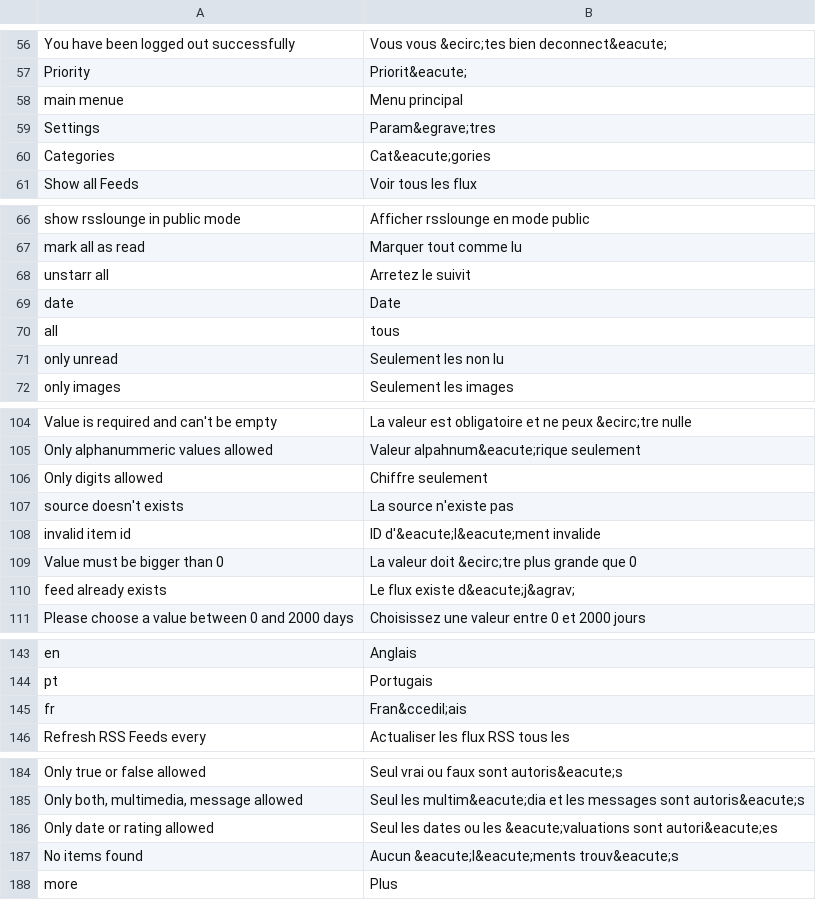
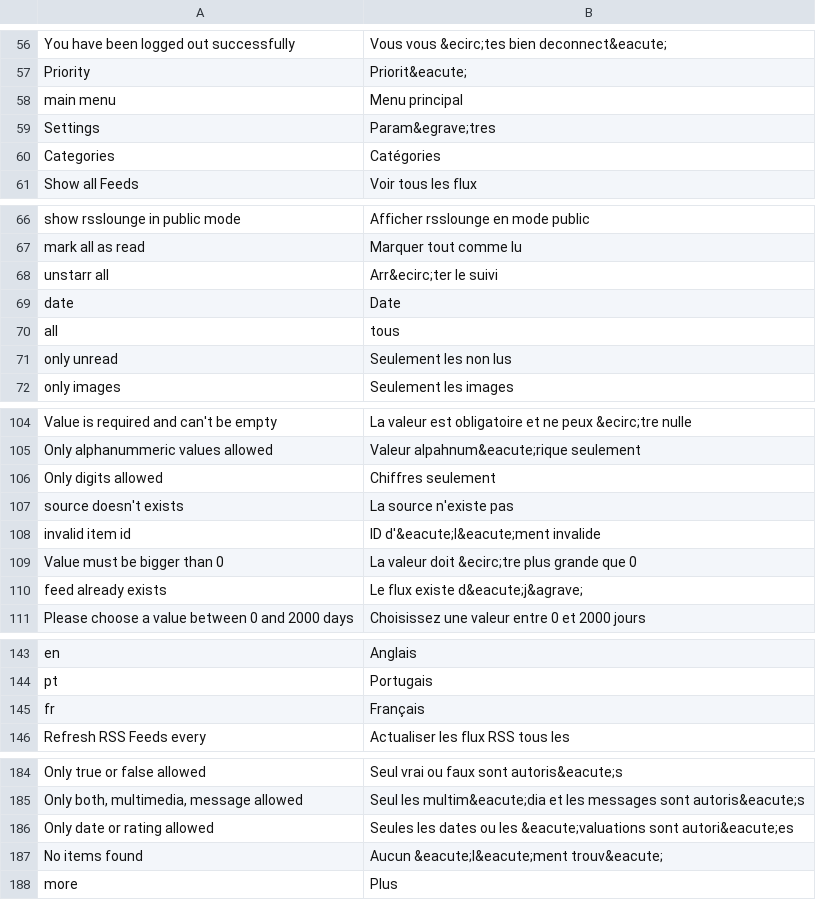
Before and after one commit to AlexFaraino/RSS-Lounge-Fork, a CSV file: application/locale/fr/default.csv, drawn as a sheet; only a part is shown, gaps mark what is left out; the diff covers the shown part only; the diff names each change by its address in the sheet, - before the commit and + after, or states it on an @@ line.

```diff
--- a/application/locale/fr/default.csv
+++ b/application/locale/fr/default.csv
-A58: main menue
+A58: main menu
-B60: Cat&eacute;gories
+B60: Catégories
-B68: Arretez le suivit
+B68: Arr&ecirc;ter le suivi
-B71: Seulement les non lu
+B71: Seulement les non lus
-B106: Chiffre seulement
+B106: Chiffres seulement
-B110: Le flux existe d&eacute;j&agrav;
+B110: Le flux existe d&eacute;j&agrave;
-B145: Fran&ccedil;ais
+B145: Français
-B186: Seul les dates…
+B186: Seules les dates…
-B187: Aucun &eacute;l&eacute;ments trouv&eacute;s
+B187: Aucun &eacute;l&eacute;ment trouv&eacute;
```
Also changed, not shown: 14 edited cells elsewhere in this file, application/locale/es/default.csv, 49 other files.
